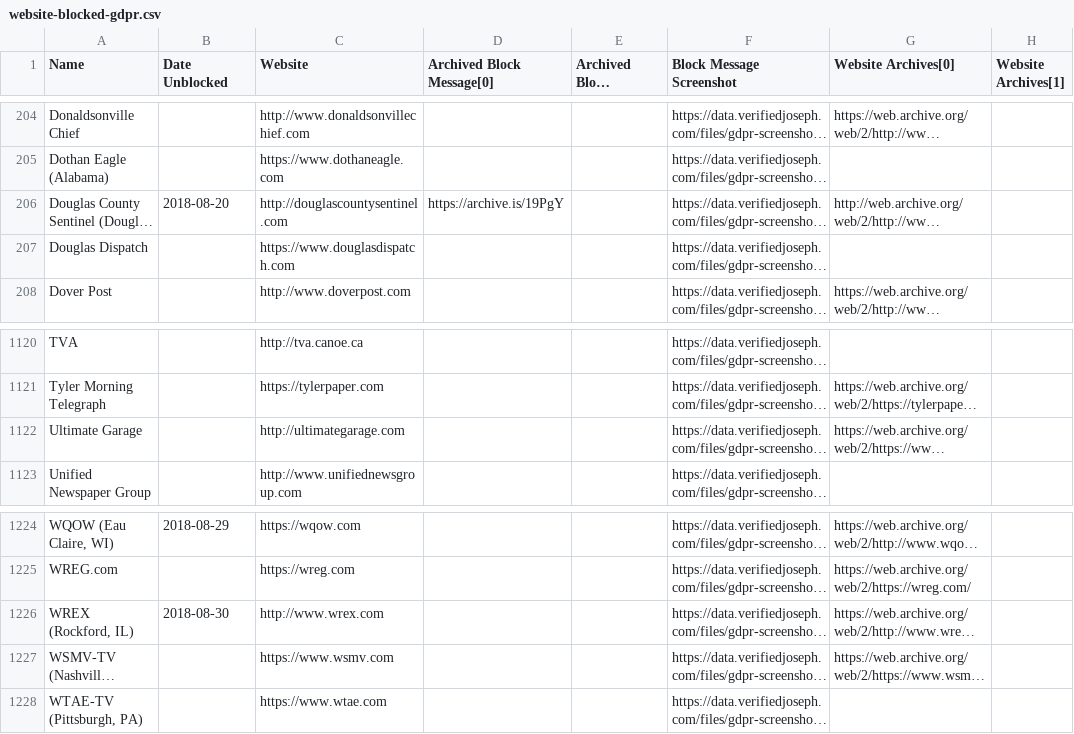
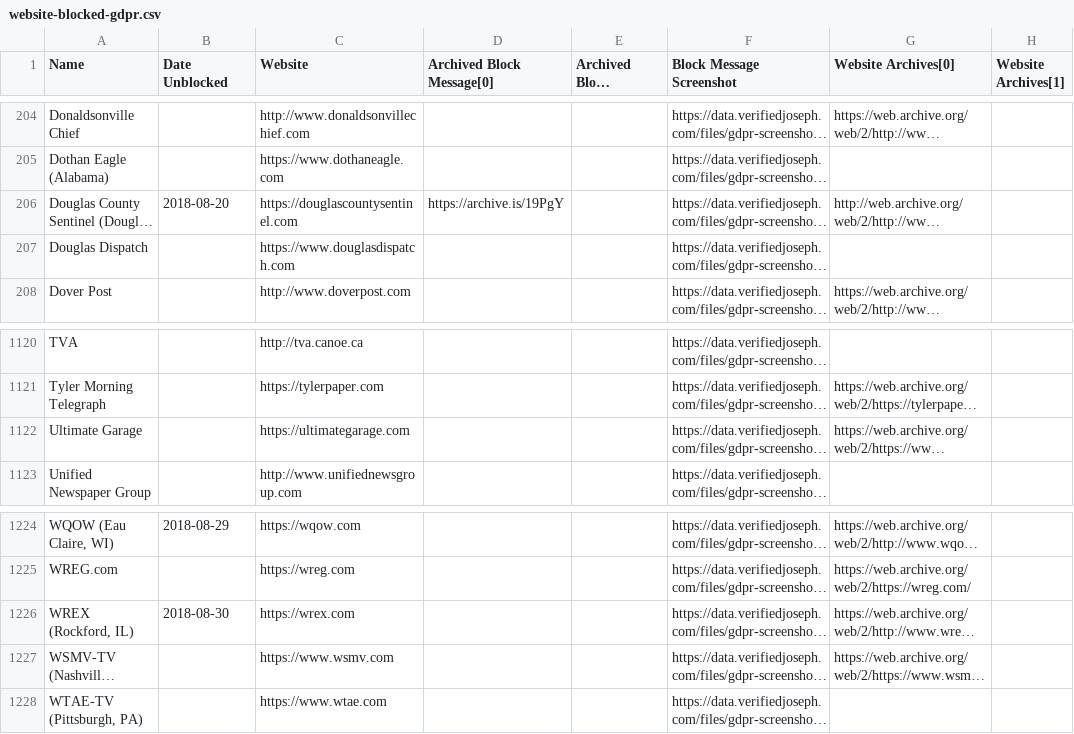
Before and after one commit to VerifiedJoseph/data.verifiedjoseph.com, a CSV file: website-blocked-gdpr.csv, drawn as a sheet; only a part is shown, gaps mark what is left out; long unchanged cells end in …; the diff names each change by its address in the sheet, - before the commit and + after, or states it on an @@ line.

Commit message:
Add https to 3 websites
Add https to douglascountysentinel.com and ultimategarage.com
Remove www[.] from and add https to wrex.com

```diff
--- a/website-blocked-gdpr.csv
+++ b/website-blocked-gdpr.csv
-C206 (Website): http://douglascountysentinel.com
+C206 (Website): https://douglascountysentinel.com
-C1122 (Website): http://ultimategarage.com
+C1122 (Website): https://ultimategarage.com
-C1226 (Website): http://www.wrex.com
+C1226 (Website): https://wrex.com
```
